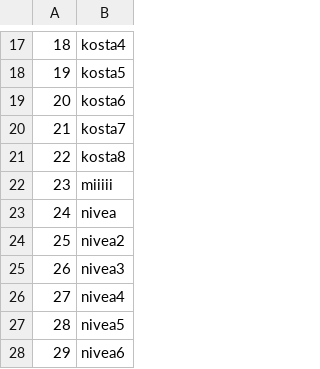
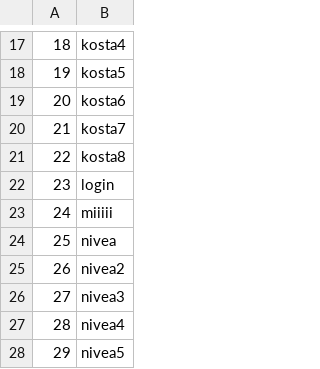
Before and after one commit to HJ31034/myplanit, a CSV file: planit/data/usersMapping.csv, drawn as a sheet; only a part is shown, gaps mark what is left out; the shorter side is filled out with more unchanged rows; addresses are those after the commit; the diff names each change by its address in the sheet, - before the commit and + after, or states it on an @@ line.

```diff
--- a/planit/data/usersMapping.csv
+++ b/planit/data/usersMapping.csv
+row 22: 23 | login
@@ column A renumbered from row 23 down @@
```
Also changed, not shown: planit/data/recommendUsers.csv, 4 other files.
